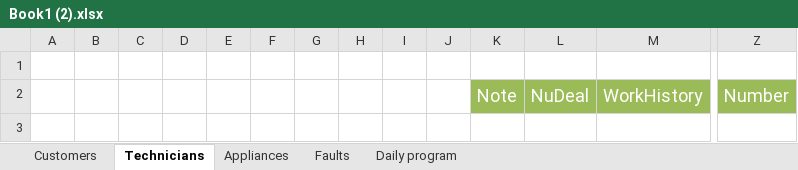
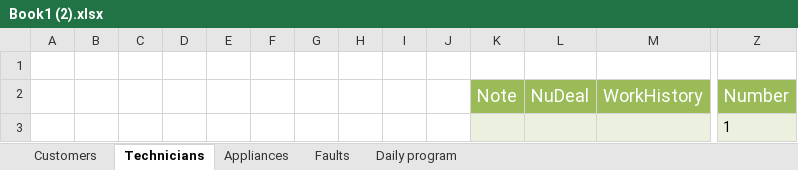
Before and after one commit to aakef1987/ProjectA, an Excel workbook: Book1 (2).xlsx, sheet Technicians, drawn as a sheet; only a part is shown, gaps mark what is left out; values as stored, in another font and other column widths than the file's, no borders; rows hold the shown columns only; the diff names each change by its address in the sheet, - before the commit and + after, or states it on an @@ line.

Commit message:
Changed book1.2

```diff
--- a/Book1 (2).xlsx (sheet Technicians)
+++ b/Book1 (2).xlsx (sheet Technicians)
+row 3:  |  |  |  |  |  |  |  |  |  |  |  |  | 1
```
